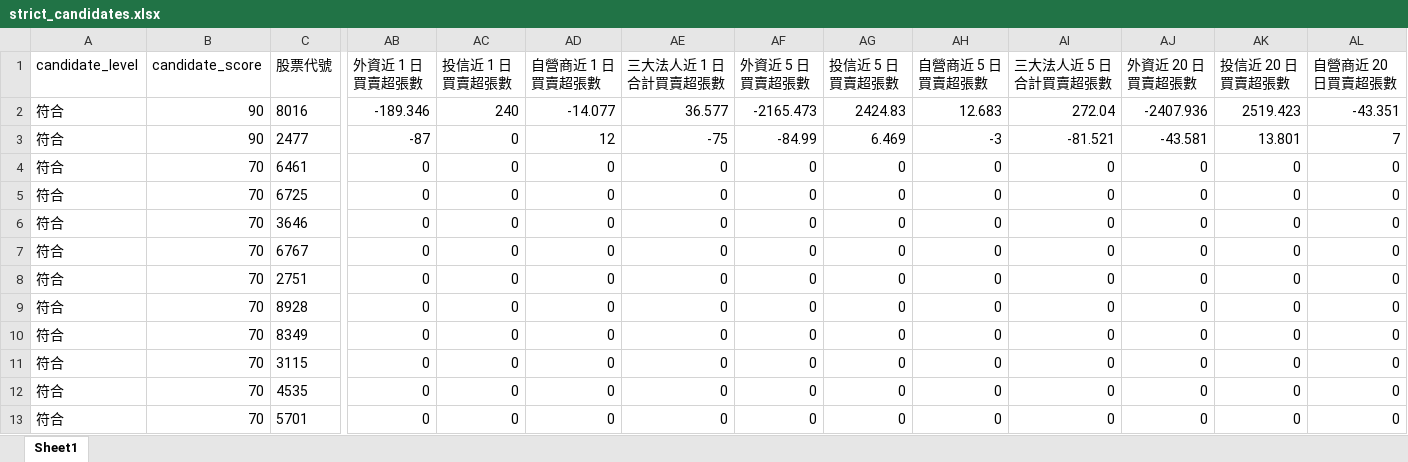
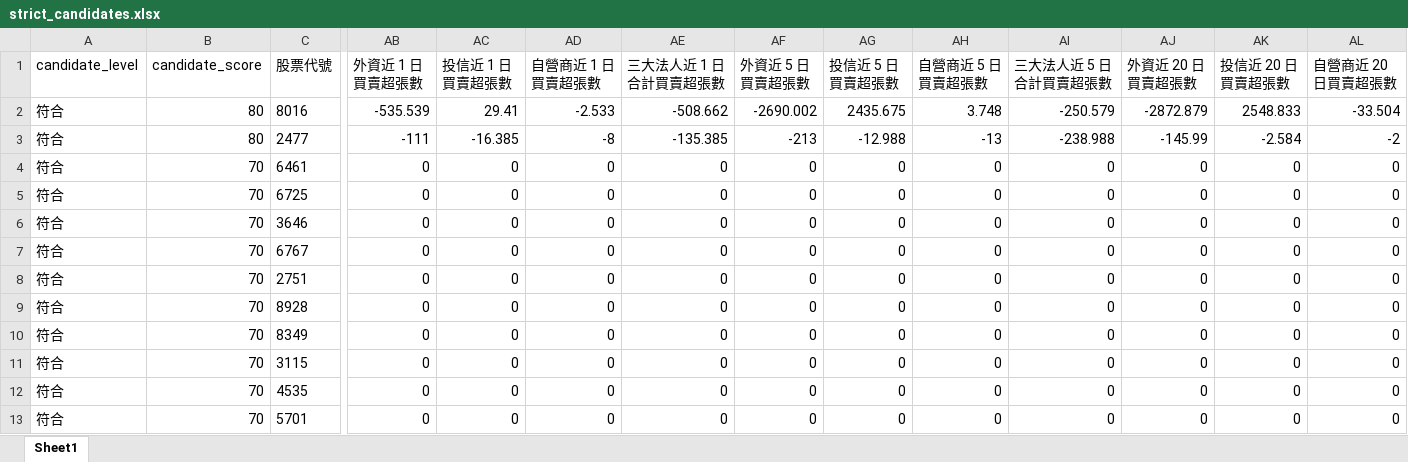
Before and after one commit to ScoppenLin/CandyTWStock, an Excel workbook: downloads/strict_candidates.xlsx, sheet Sheet1, drawn as a sheet; only a part is shown, gaps mark what is left out; values as stored, in another font and other column widths than the file's, no borders; the diff covers the shown part only; the diff names each change by its address in the sheet, - before the commit and + after, or states it on an @@ line.

```diff
--- a/downloads/strict_candidates.xlsx (sheet Sheet1)
+++ b/downloads/strict_candidates.xlsx (sheet Sheet1)
-B2:B3 (candidate_score): 90
+B2:B3 (candidate_score): 80
-AB2 (外資近 1 日買賣超張數): -189.346
+AB2 (外資近 1 日買賣超張數): -535.539
-AC2 (投信近 1 日買賣超張數): 240
+AC2 (投信近 1 日買賣超張數): 29.41
-AD2 (自營商近 1 日買賣超張數): -14.077
+AD2 (自營商近 1 日買賣超張數): -2.533
-AE2 (三大法人近 1 日合計買賣超張數): 36.577
+AE2 (三大法人近 1 日合計買賣超張數): -508.662
-AF2 (外資近 5 日買賣超張數): -2165.473
+AF2 (外資近 5 日買賣超張數): -2690.002
-AG2 (投信近 5 日買賣超張數): 2424.83
+AG2 (投信近 5 日買賣超張數): 2435.675
-AH2 (自營商近 5 日買賣超張數): 12.683
+AH2 (自營商近 5 日買賣超張數): 3.748
-AI2 (三大法人近 5 日合計買賣超張數): 272.04
+AI2 (三大法人近 5 日合計買賣超張數): -250.579
-AJ2 (外資近 20 日買賣超張數): -2407.936
+AJ2 (外資近 20 日買賣超張數): -2872.879
-AK2 (投信近 20 日買賣超張數): 2519.423
+AK2 (投信近 20 日買賣超張數): 2548.833
-AL2 (自營商近 20 日買賣超張數): -43.351
+AL2 (自營商近 20 日買賣超張數): -33.504
-AB3 (外資近 1 日買賣超張數): -87
+AB3 (外資近 1 日買賣超張數): -111
-AC3 (投信近 1 日買賣超張數): 0
+AC3 (投信近 1 日買賣超張數): -16.385
-AD3 (自營商近 1 日買賣超張數): 12
+AD3 (自營商近 1 日買賣超張數): -8
-AE3 (三大法人近 1 日合計買賣超張數): -75
+AE3 (三大法人近 1 日合計買賣超張數): -135.385
-AF3 (外資近 5 日買賣超張數): -84.99
+AF3 (外資近 5 日買賣超張數): -213
-AG3 (投信近 5 日買賣超張數): 6.469
+AG3 (投信近 5 日買賣超張數): -12.988
-AH3 (自營商近 5 日買賣超張數): -3
+AH3 (自營商近 5 日買賣超張數): -13
-AI3 (三大法人近 5 日合計買賣超張數): -81.521
+AI3 (三大法人近 5 日合計買賣超張數): -238.988
-AJ3 (外資近 20 日買賣超張數): -43.581
+AJ3 (外資近 20 日買賣超張數): -145.99
-AK3 (投信近 20 日買賣超張數): 13.801
+AK3 (投信近 20 日買賣超張數): -2.584
-AL3 (自營商近 20 日買賣超張數): 7
+AL3 (自營商近 20 日買賣超張數): -2
```
Also changed, not shown: 4 edited cells elsewhere in this sheet, downloads/screening_result.xlsx, downloads/watchlist_candidates.xlsx, 3 other files.
